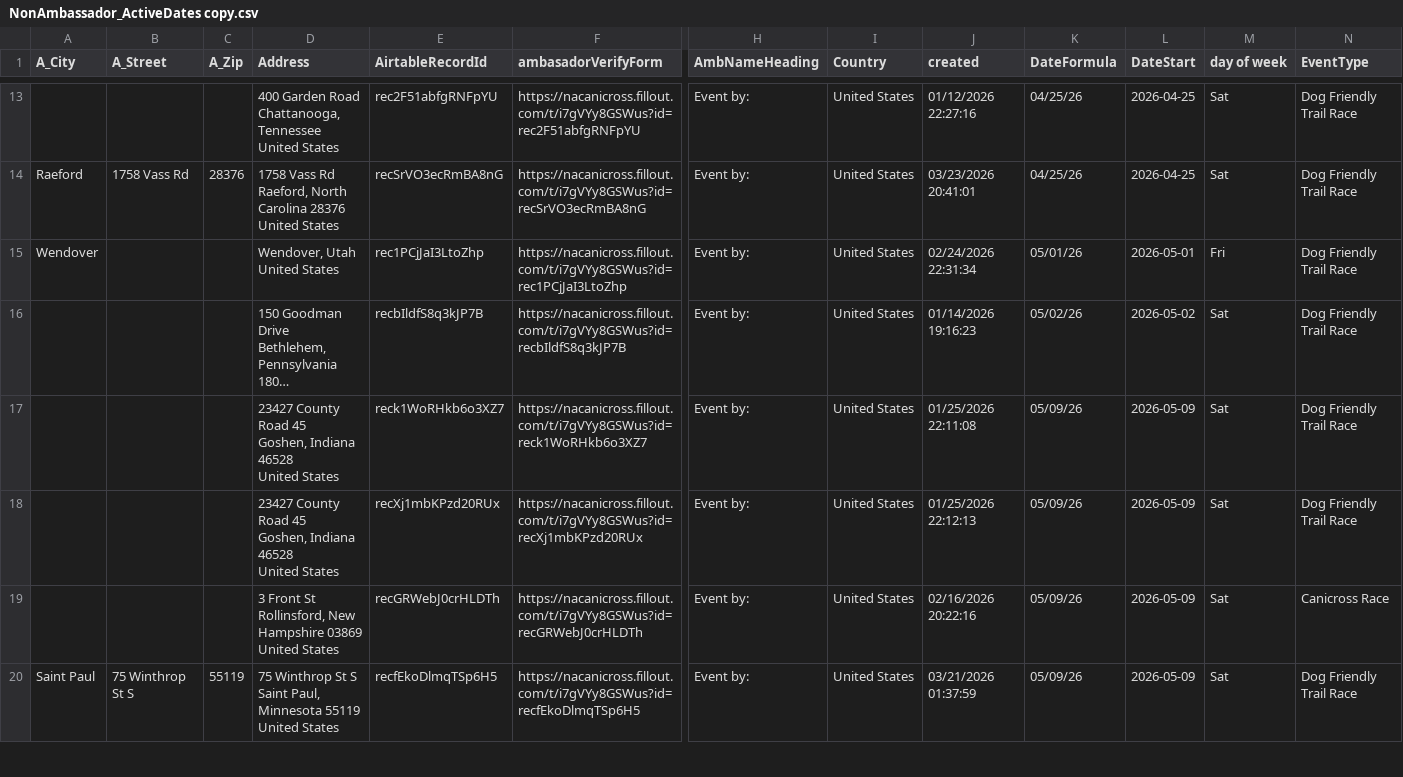
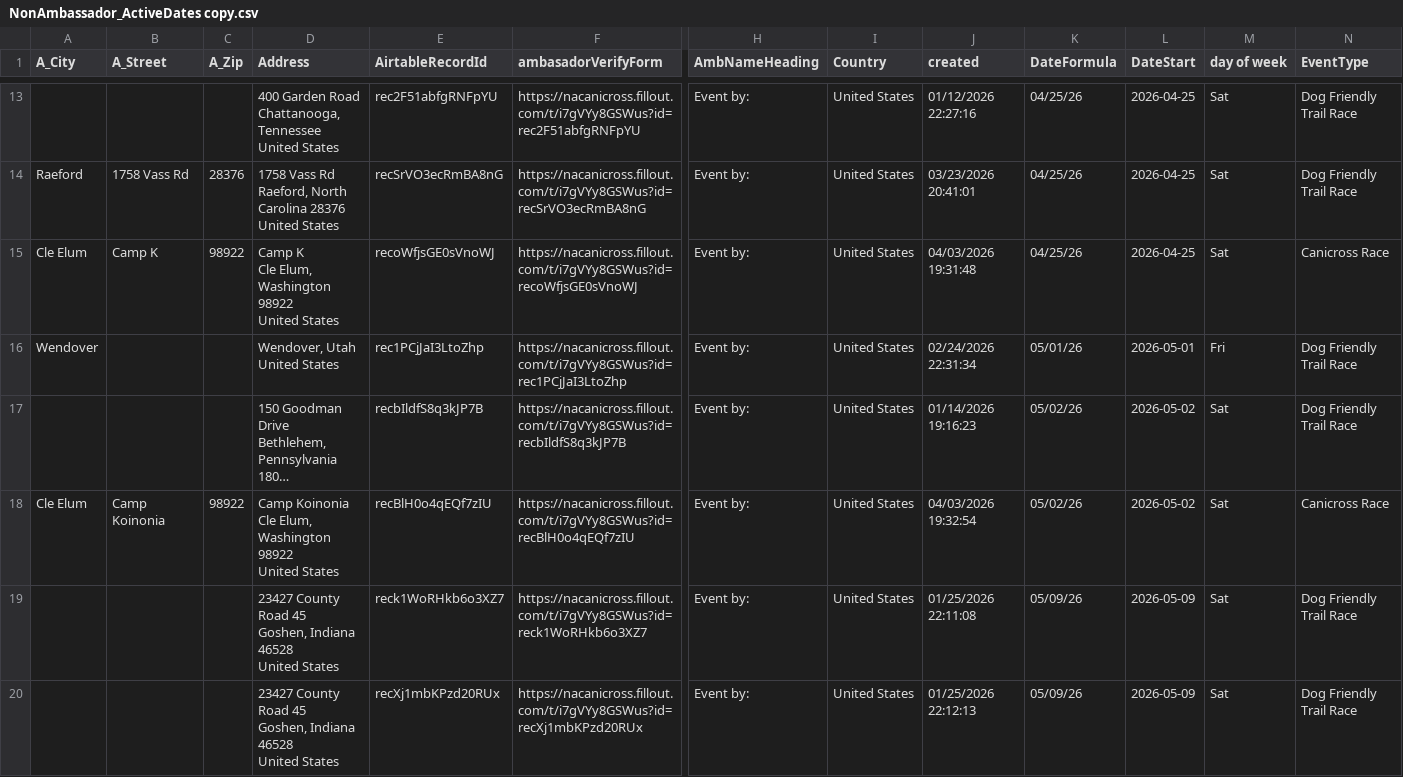
Before and after one commit to kyle-kemper/test-map, a CSV file: NonAmbassador_ActiveDates copy.csv, drawn as a sheet; only a part is shown, gaps mark what is left out; the shorter side is filled out with more unchanged rows; long unchanged cells end in …; rows hold the shown columns only; ↵ is a line break in a cell; the diff names each change by its address in the sheet, - before the commit and + after, or states it on an @@ line.

```diff
--- a/NonAmbassador_ActiveDates copy.csv
+++ b/NonAmbassador_ActiveDates copy.csv
+row 15: Cle Elum | Camp K | 98922 | Camp K ↵ Cle Elum, Washington 98922 ↵ United States | recoWfjsGE0sVnoWJ | https://nacanicross.fillout.com/t/i7gVYy8GSWus?id=recoWfjsGE0sVnoWJ | Event by: | United States | 04/03/2026 19:31:48 | 04/25/26 | 2026-04-25 | Sat | Canicross Race
+row 18: Cle Elum | Camp Koinonia | 98922 | Camp Koinonia ↵ Cle Elum, Washington 98922 ↵ United States | recBlH0o4qEQf7zIU | https://nacanicross.fillout.com/t/i7gVYy8GSWus?id=recBlH0o4qEQf7zIU | Event by: | United States | 04/03/2026 19:32:54 | 05/02/26 | 2026-05-02 | Sat | Canicross Race
```
